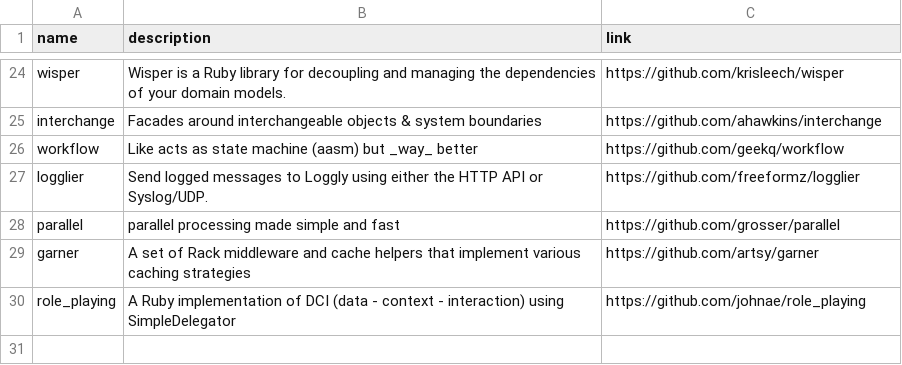
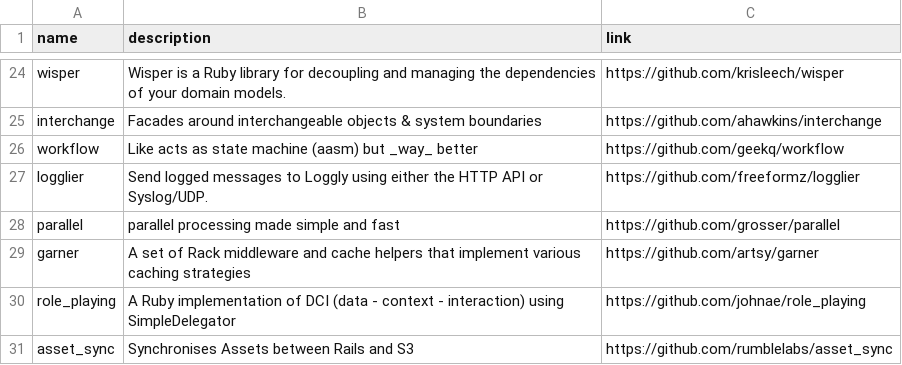
Before and after one commit to gregory/jouets, a CSV file: gems.csv, drawn as a sheet; only a part is shown, gaps mark what is left out; the diff names each change by its address in the sheet, - before the commit and + after, or states it on an @@ line.

Commit message:
Update gems.csv

```diff
--- a/gems.csv
+++ b/gems.csv
+row 31: asset_sync | Synchronises Assets between Rails and S3 | https://github.com/rumblelabs/asset_sync
```
